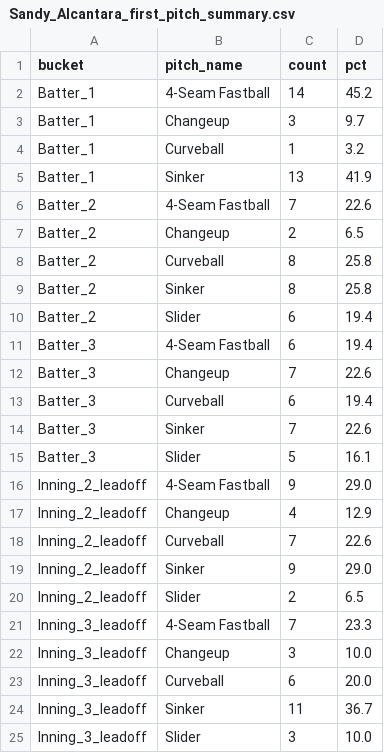
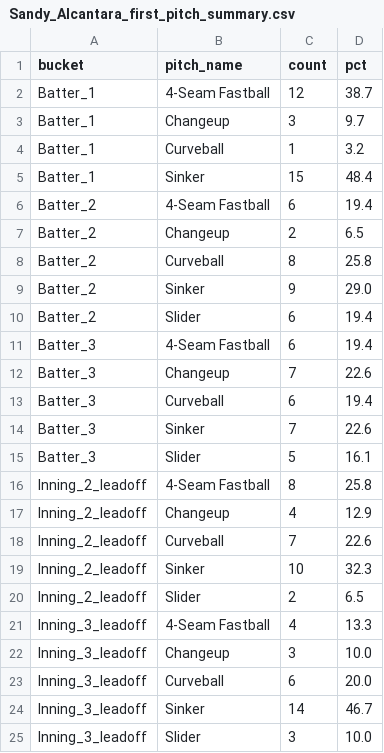
Before and after one commit to kuhny243/pitch-mix-tracker, a CSV file: Sandy_Alcantara_first_pitch_summary.csv, drawn as a sheet.

```diff
--- a/Sandy_Alcantara_first_pitch_summary.csv
+++ b/Sandy_Alcantara_first_pitch_summary.csv
@@ -1,10 +1,10 @@
 bucket,pitch_name,count,pct
-Batter_1,4-Seam Fastball,14,45.2
+Batter_1,4-Seam Fastball,12,38.7
 Batter_1,Changeup,3,9.7
 Batter_1,Curveball,1,3.2
-Batter_1,Sinker,13,41.9
-Batter_2,4-Seam Fastball,7,22.6
+Batter_1,Sinker,15,48.4
+Batter_2,4-Seam Fastball,6,19.4
 Batter_2,Changeup,2,6.5
 Batter_2,Curveball,8,25.8
-Batter_2,Sinker,8,25.8
+Batter_2,Sinker,9,29.0
 Batter_2,Slider,6,19.4
@@ -15,11 +15,11 @@ Batter_3,Sinker,7,22.6
 Batter_3,Slider,5,16.1
-Inning_2_leadoff,4-Seam Fastball,9,29.0
+Inning_2_leadoff,4-Seam Fastball,8,25.8
 Inning_2_leadoff,Changeup,4,12.9
 Inning_2_leadoff,Curveball,7,22.6
-Inning_2_leadoff,Sinker,9,29.0
+Inning_2_leadoff,Sinker,10,32.3
 Inning_2_leadoff,Slider,2,6.5
-Inning_3_leadoff,4-Seam Fastball,7,23.3
+Inning_3_leadoff,4-Seam Fastball,4,13.3
 Inning_3_leadoff,Changeup,3,10.0
 Inning_3_leadoff,Curveball,6,20.0
-Inning_3_leadoff,Sinker,11,36.7
+Inning_3_leadoff,Sinker,14,46.7
 Inning_3_leadoff,Slider,3,10.0
```
Also changed, not shown: Sandy_Alcantara_first_pitch.csv.
